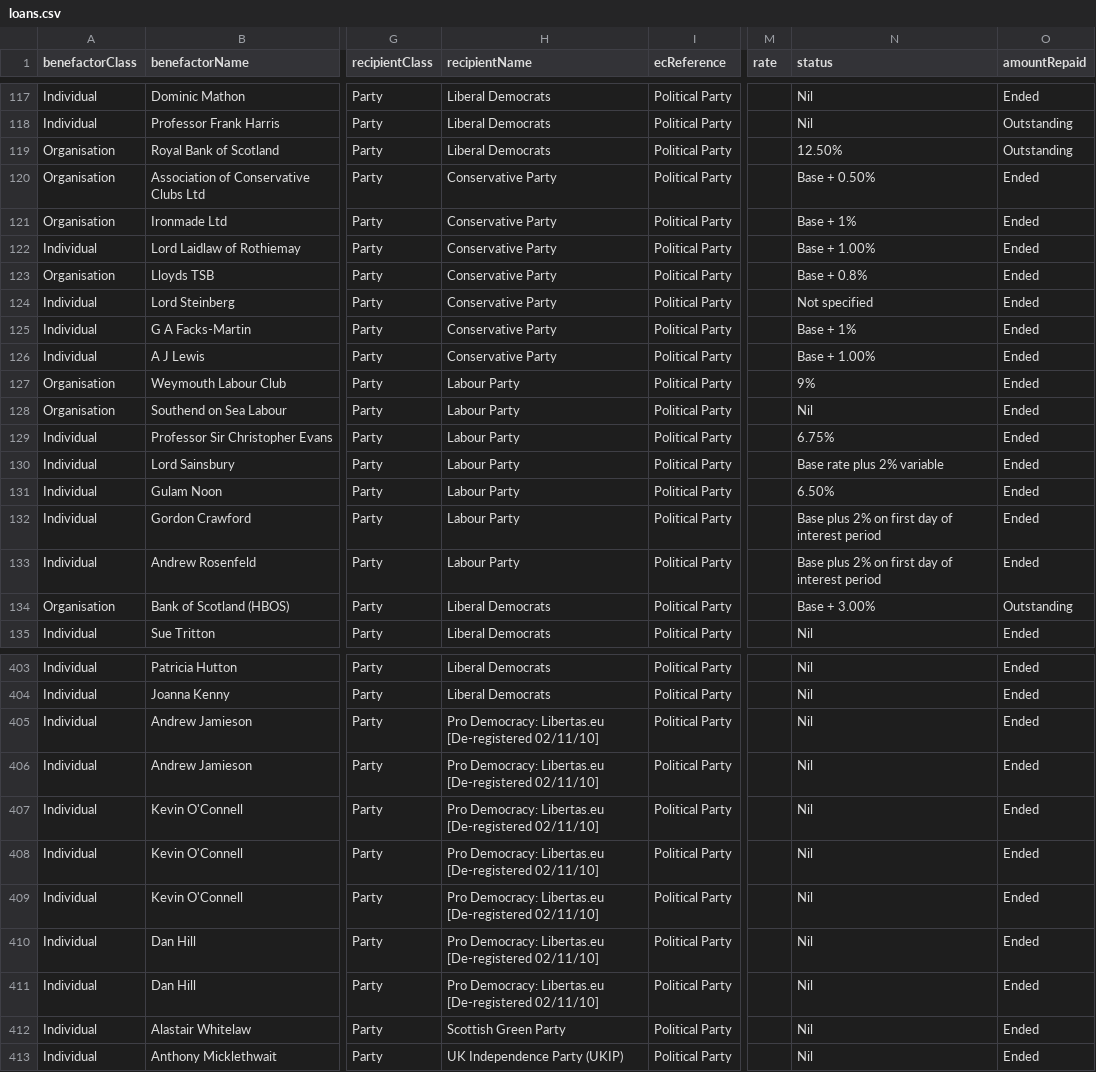
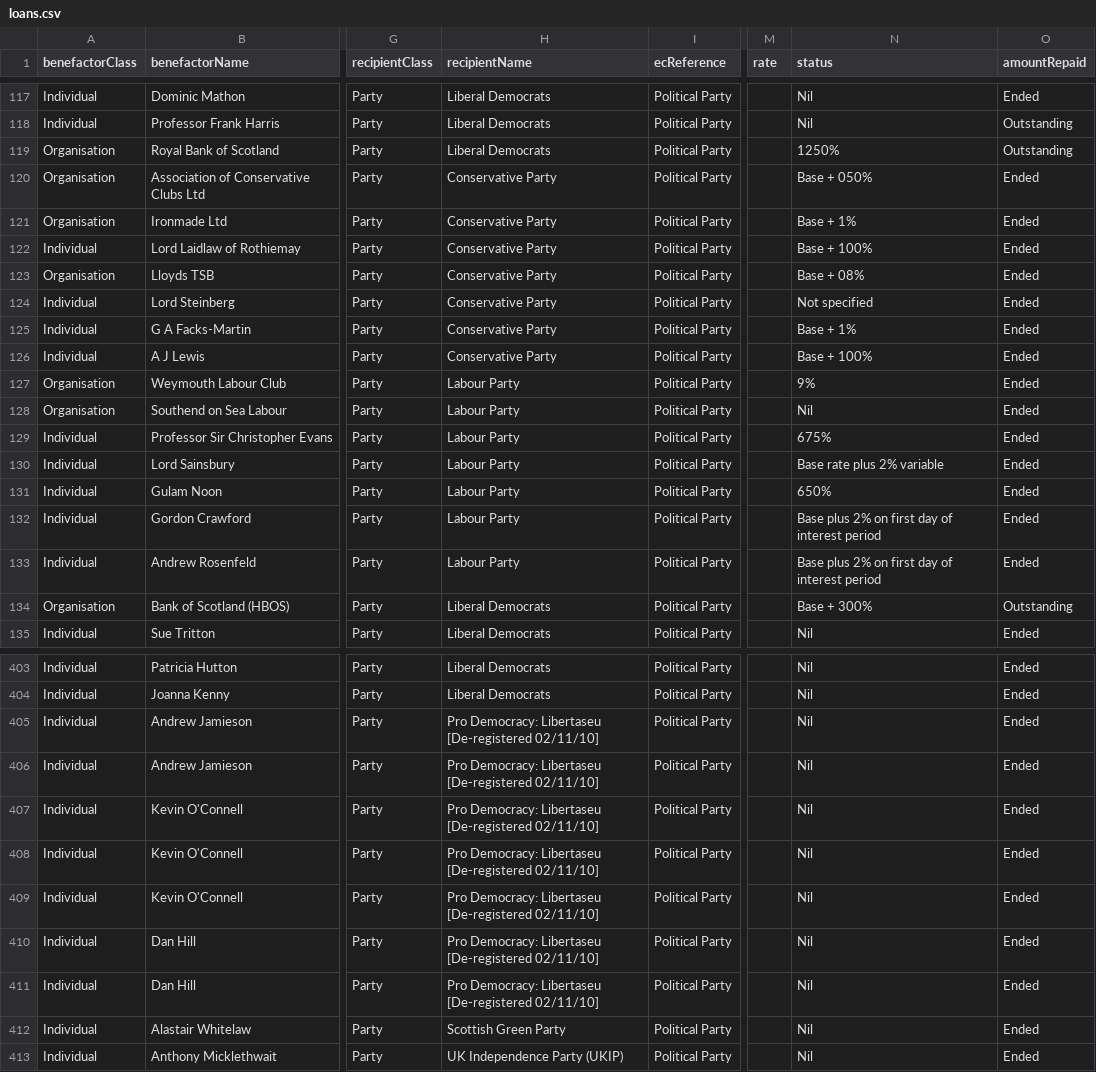
Before and after one commit to maxharlow/scrape-pef, a CSV file: loans.csv, drawn as a sheet; only a part is shown, gaps mark what is left out; the diff covers the shown part only; the diff names each change by its address in the sheet, - before the commit and + after, or states it on an @@ line.

```diff
--- a/loans.csv
+++ b/loans.csv
-N119 (status): 12.50%
+N119 (status): 1250%
-N120 (status): Base + 0.50%
+N120 (status): Base + 050%
-N122 (status): Base + 1.00%
+N122 (status): Base + 100%
-N123 (status): Base + 0.8%
+N123 (status): Base + 08%
-N126 (status): Base + 1.00%
+N126 (status): Base + 100%
-N129 (status): 6.75%
+N129 (status): 675%
-N131 (status): 6.50%
+N131 (status): 650%
-N134 (status): Base + 3.00%
+N134 (status): Base + 300%
-H405:H411 (recipientName): Pro Democracy: Libertas.eu [De-registered 02/11/10]
+H405:H411 (recipientName): Pro Democracy: Libertaseu [De-registered 02/11/10]
```
Also changed, not shown: 99 edited cells elsewhere in this file, 1 other file.
